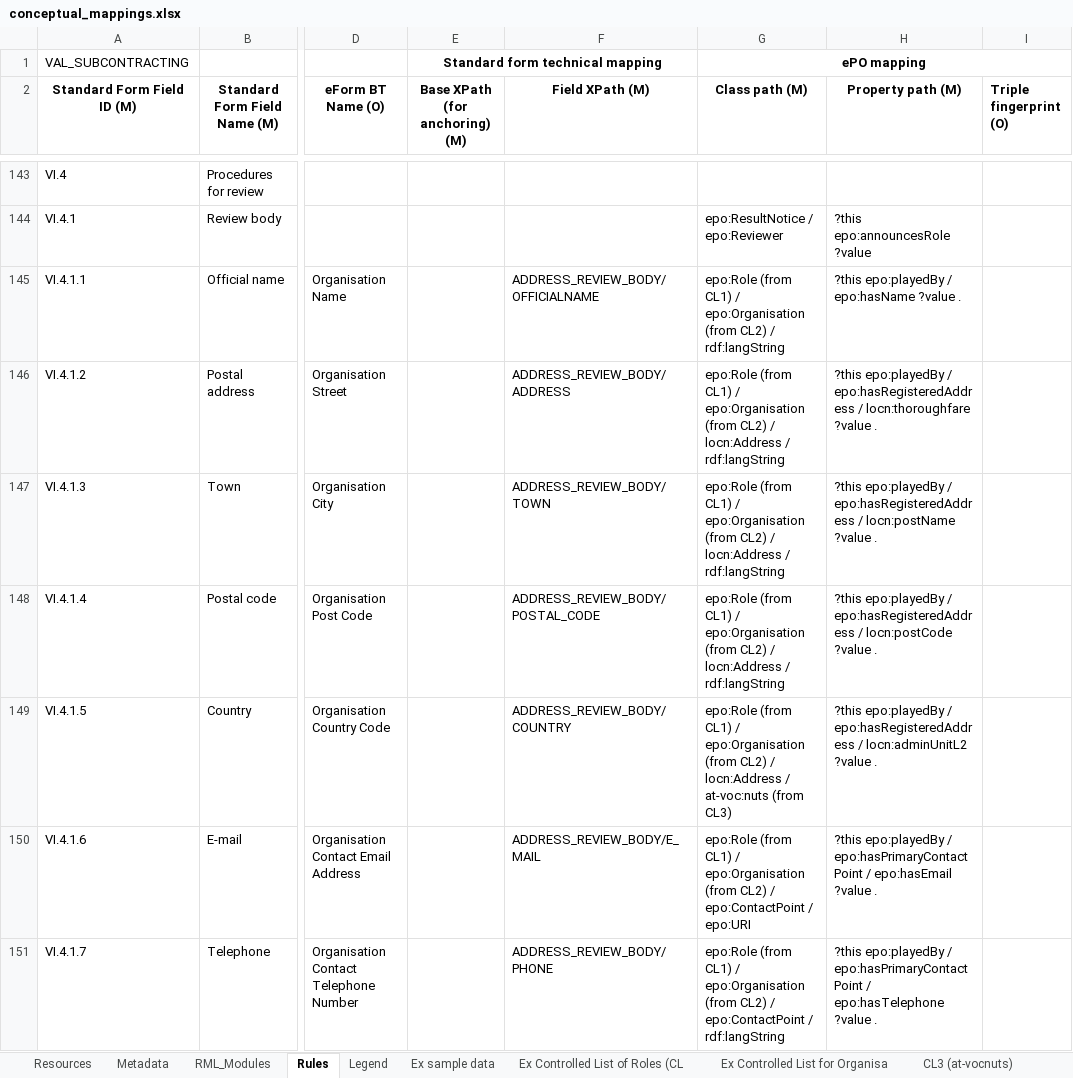
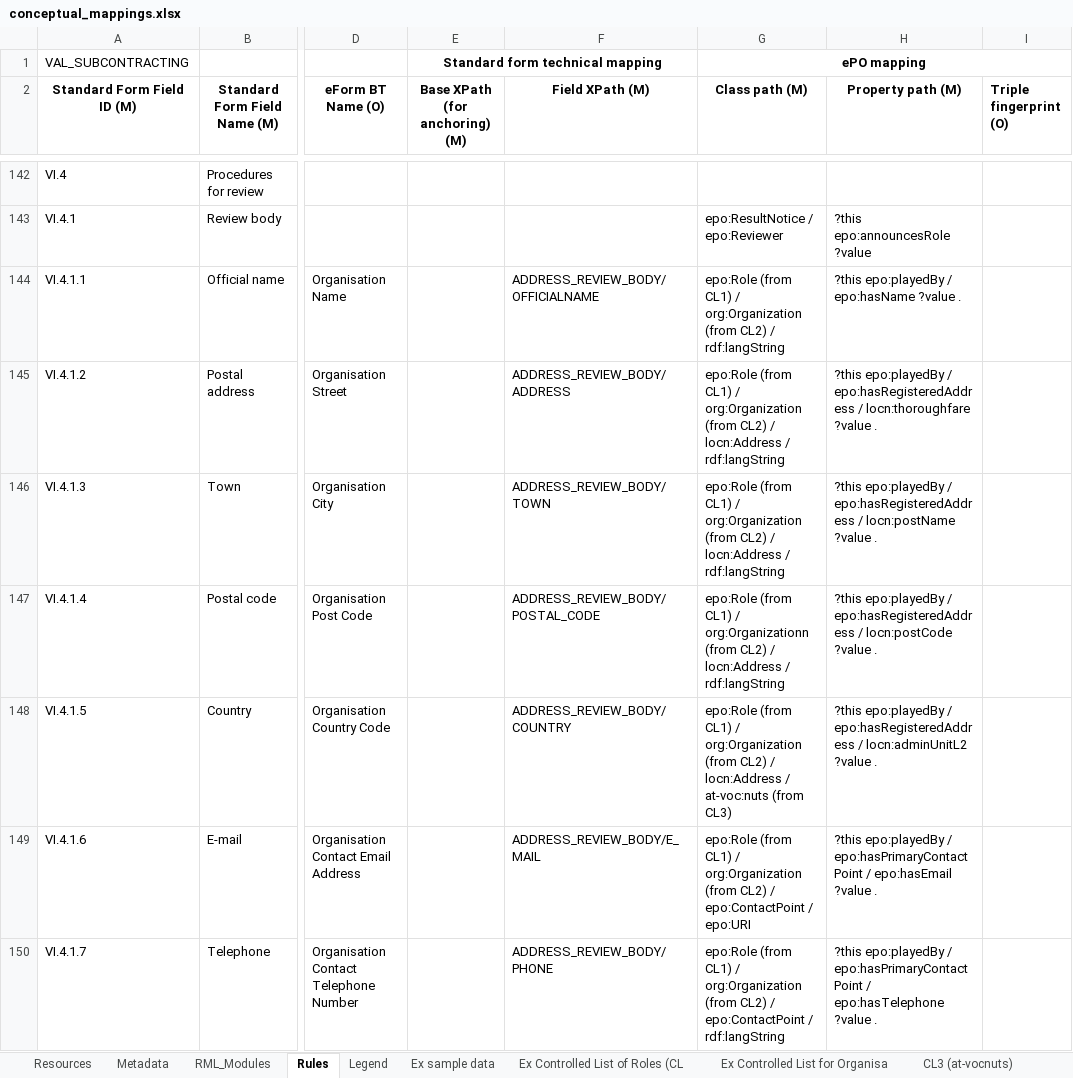
Before and after one commit to OP-TED/ted-rdf-mapping, an Excel workbook: mappings/package_F03/transformation/conceptual_mappings.xlsx, sheet Rules, drawn as a sheet; only a part is shown, gaps mark what is left out; values as stored, in another font and other column widths than the file's, no borders; charts and pictures and conditional formats not drawn; addresses are those after the commit; the diff covers the shown part only; the diff names each change by its address in the sheet, - before the commit and + after, or states it on an @@ line.

```diff
--- a/mappings/package_F03/transformation/conceptual_mappings.xlsx (sheet Rules)
+++ b/mappings/package_F03/transformation/conceptual_mappings.xlsx (sheet Rules)
-G144 (Class path (M)): …CL1) / epo:Organisation (from CL2)…
+G144 (Class path (M)): …CL1) / org:Organization (from CL2)…
-G145:G146 (Class path (M)): …CL1) / epo:Organisation (from CL2)…
+G145:G146 (Class path (M)): …CL1) / org:Organization (from CL2)…
-G147 (Class path (M)): …CL1) / epo:Organisation (from CL2)…
+G147 (Class path (M)): …CL1) / org:Organizationn (from CL2)…
-G148 (Class path (M)): …CL1) / epo:Organisation (from CL2)…
+G148 (Class path (M)): …CL1) / org:Organization (from CL2)…
-G149 (Class path (M)): …CL1) / epo:Organisation (from CL2)…
+G149 (Class path (M)): …CL1) / org:Organization (from CL2)…
-G150 (Class path (M)): …CL1) / epo:Organisation (from CL2)…
+G150 (Class path (M)): …CL1) / org:Organization (from CL2)…
```
Also changed, not shown: 1 added row, 2 removed rows, 57 edited cells and cell formats elsewhere in this sheet, sheet Ex sample data, sheet Ex Controlled List for Organisa, 8 other files.
